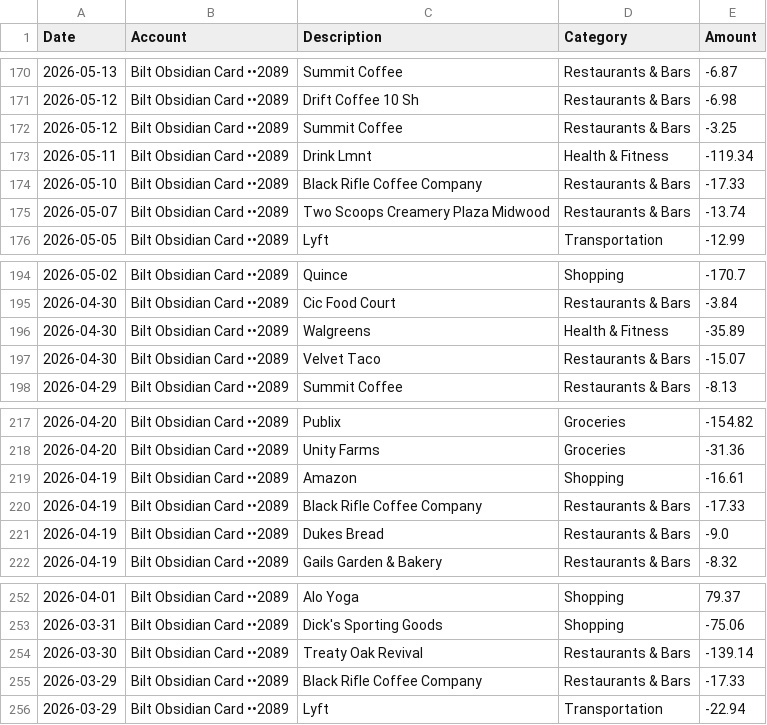
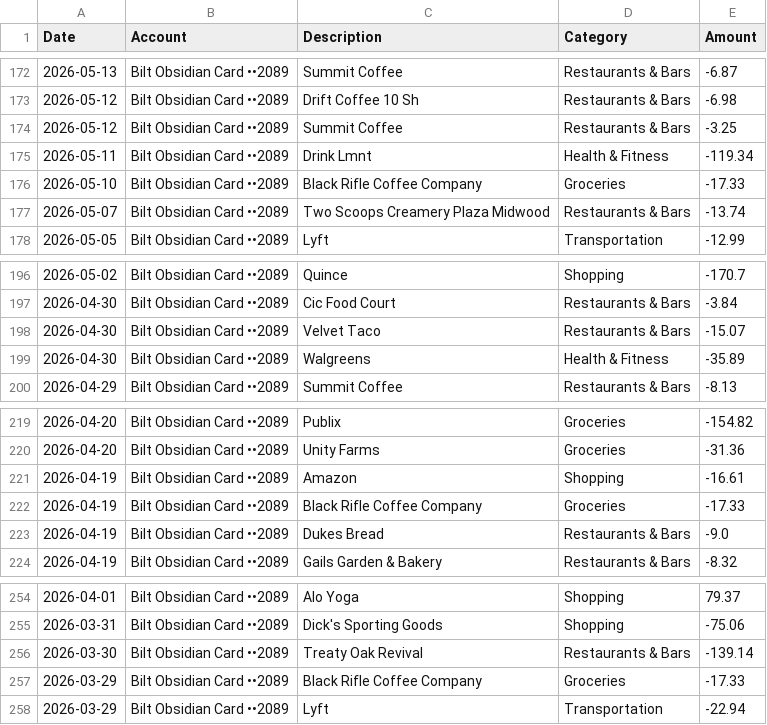
Before and after one commit to KeeganMerck/Finance_Sync, a CSV file: src/core/data/cash_flow.csv, drawn as a sheet; only a part is shown, gaps mark what is left out; the diff covers the shown part only.

```diff
--- a/src/core/data/cash_flow.csv
+++ b/src/core/data/cash_flow.csv
@@ -173,3 +175,3 @@ Date,Account,Description,Category,Amount
 2026-05-11,Bilt Obsidian Card ••2089,Drink Lmnt,Health & Fitness,-119.34
-2026-05-10,Bilt Obsidian Card ••2089,Black Rifle Coffee Company,Restaurants & Bars,-17.33
+2026-05-10,Bilt Obsidian Card ••2089,Black Rifle Coffee Company,Groceries,-17.33
 2026-05-07,Bilt Obsidian Card ••2089,Two Scoops Creamery Plaza Midwood,Restaurants & Bars,-13.74
@@ -195,4 +197,4 @@ Date,Account,Description,Category,Amount
 2026-04-30,Bilt Obsidian Card ••2089,Cic Food Court,Restaurants & Bars,-3.84
+2026-04-30,Bilt Obsidian Card ••2089,Velvet Taco,Restaurants & Bars,-15.07
 2026-04-30,Bilt Obsidian Card ••2089,Walgreens,Health & Fitness,-35.89
-2026-04-30,Bilt Obsidian Card ••2089,Velvet Taco,Restaurants & Bars,-15.07
 2026-04-29,Bilt Obsidian Card ••2089,Summit Coffee,Restaurants & Bars,-8.13
@@ -219,3 +221,3 @@ Date,Account,Description,Category,Amount
 2026-04-19,Bilt Obsidian Card ••2089,Amazon,Shopping,-16.61
-2026-04-19,Bilt Obsidian Card ••2089,Black Rifle Coffee Company,Restaurants & Bars,-17.33
+2026-04-19,Bilt Obsidian Card ••2089,Black Rifle Coffee Company,Groceries,-17.33
 2026-04-19,Bilt Obsidian Card ••2089,Dukes Bread,Restaurants & Bars,-9.0
@@ -254,3 +256,3 @@ Date,Account,Description,Category,Amount
 2026-03-30,Bilt Obsidian Card ••2089,Treaty Oak Revival,Restaurants & Bars,-139.14
-2026-03-29,Bilt Obsidian Card ••2089,Black Rifle Coffee Company,Restaurants & Bars,-17.33
+2026-03-29,Bilt Obsidian Card ••2089,Black Rifle Coffee Company,Groceries,-17.33
 2026-03-29,Bilt Obsidian Card ••2089,Lyft,Transportation,-22.94
```
Also changed, not shown: 3 added rows, 1 removed row, 1 moved row and 10 edited cells elsewhere in this file, src/core/data/raw_transactions.csv, 4 other files.
